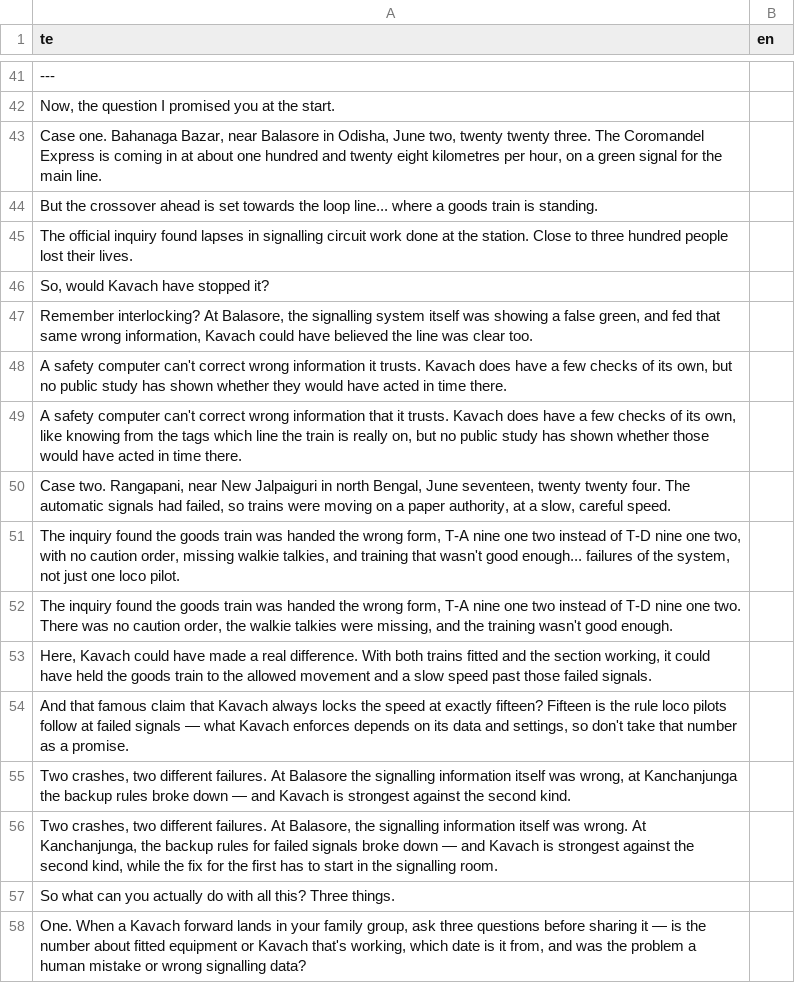
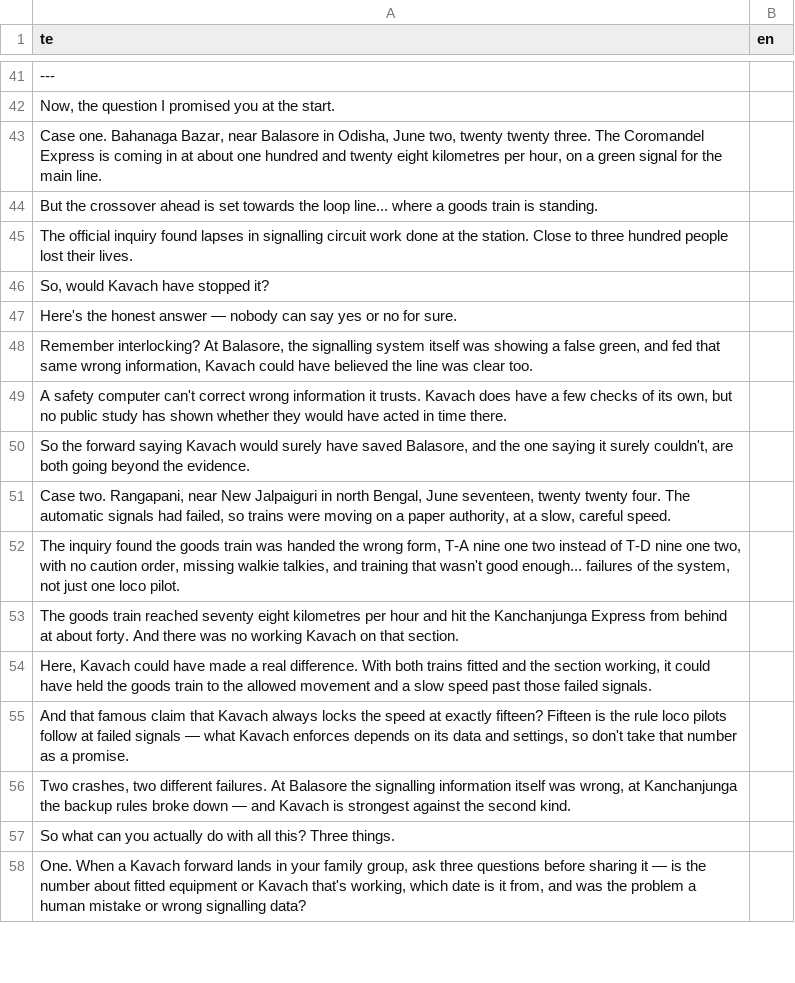
Before and after one commit to mkmk749278/Creator, a TSV file: projects/kavach-railway-reality/script.tsv, drawn as a sheet; only a part is shown, gaps mark what is left out; the diff covers the shown part only.

```diff
--- a/projects/kavach-railway-reality/script.tsv
+++ b/projects/kavach-railway-reality/script.tsv
@@ -46,8 +46,9 @@ The official inquiry found lapses in signalling circuit work done at the station
 So, would Kavach have stopped it?	
+Here's the honest answer — nobody can say yes or no for sure.	
 Remember interlocking? At Balasore, the signalling system itself was showing a false green, and fed that same wrong information, Kavach could have believed the line was clear too.	
 A safety computer can't correct wrong information it trusts. Kavach does have a few checks of its own, but no public study has shown whether they would have acted in time there.	
-A safety computer can't correct wrong information that it trusts. Kavach does have a few checks of its own, like knowing from the tags which line the train is really on, but no public study has shown whether those would have acted in time there.	
+So the forward saying Kavach would surely have saved Balasore, and the one saying it surely couldn't, are both going beyond the evidence.	
 Case two. Rangapani, near New Jalpaiguri in north Bengal, June seventeen, twenty twenty four. The automatic signals had failed, so trains were moving on a paper authority, at a slow, careful speed.	
 The inquiry found the goods train was handed the wrong form, T-A nine one two instead of T-D nine one two, with no caution order, missing walkie talkies, and training that wasn't good enough... failures of the system, not just one loco pilot.	
-The inquiry found the goods train was handed the wrong form, T-A nine one two instead of T-D nine one two. There was no caution order, the walkie talkies were missing, and the training wasn't good enough.	
+The goods train reached seventy eight kilometres per hour and hit the Kanchanjunga Express from behind at about forty. And there was no working Kavach on that section.	
 Here, Kavach could have made a real difference. With both trains fitted and the section working, it could have held the goods train to the allowed movement and a slow speed past those failed signals.	
@@ -55,3 +56,2 @@ And that famous claim that Kavach always locks the speed at exactly fifteen? Fif
 Two crashes, two different failures. At Balasore the signalling information itself was wrong, at Kanchanjunga the backup rules broke down — and Kavach is strongest against the second kind.	
-Two crashes, two different failures. At Balasore, the signalling information itself was wrong. At Kanchanjunga, the backup rules for failed signals broke down — and Kavach is strongest against the second kind, while the fix for the first has to start in the signalling room.	
 So what can you actually do with all this? Three things.	
```
Also changed, not shown: 5 added rows, 5 removed rows and 4 edited cells elsewhere in this file, projects/kavach-railway-reality/script.full.tsv, 7 other files.
